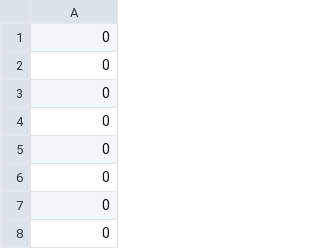
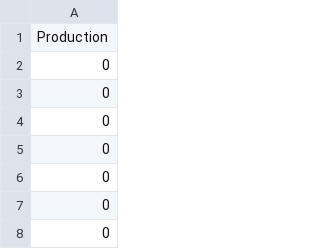
Before and after one commit to johanssonkarin/master-thesis, a CSV file: data/PV/pv400prod.csv, drawn as a sheet; only a part is shown; the shorter side is filled out with more unchanged rows.

```diff
--- a/data/PV/pv400prod.csv
+++ b/data/PV/pv400prod.csv
@@ -1 +1,2 @@
+Production
 0
```
Also changed, not shown: data/PV/pv69prod.csv, data/PV/pv868prod.csv, 8 other files.
